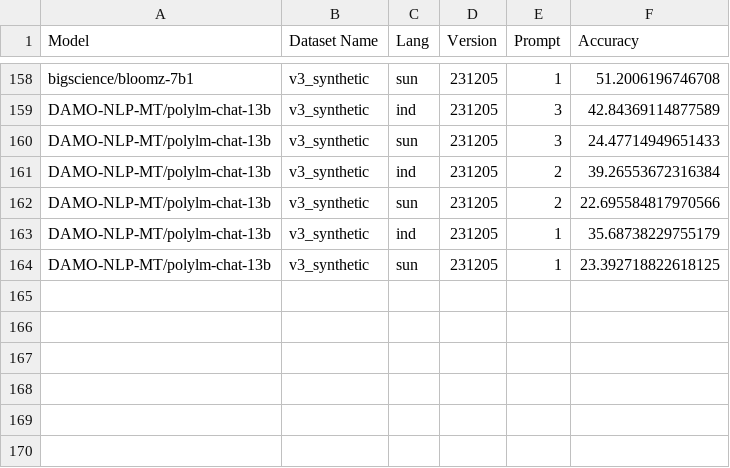
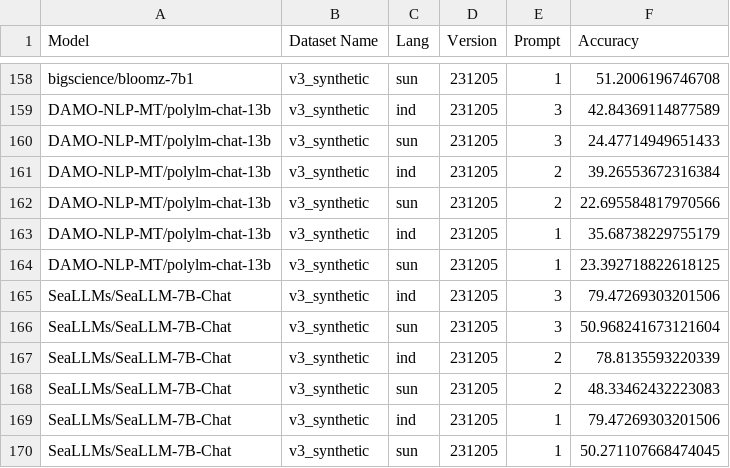
Before and after one commit to rifkiaputri/id-csqa, a CSV file: evaluation/eval_results/evaluation_metrics.csv, drawn as a sheet; only a part is shown, gaps mark what is left out; the diff names each change by its address in the sheet, - before the commit and + after, or states it on an @@ line.

Commit message:
Add seallm results

```diff
--- a/evaluation/eval_results/evaluation_metrics.csv
+++ b/evaluation/eval_results/evaluation_metrics.csv
+row 165: SeaLLMs/SeaLLM-7B-Chat | v3_synthetic | ind | 231205 | 3 | 79.47269303201506
+row 166: SeaLLMs/SeaLLM-7B-Chat | v3_synthetic | sun | 231205 | 3 | 50.968241673121604
+row 167: SeaLLMs/SeaLLM-7B-Chat | v3_synthetic | ind | 231205 | 2 | 78.8135593220339
+row 168: SeaLLMs/SeaLLM-7B-Chat | v3_synthetic | sun | 231205 | 2 | 48.33462432223083
+row 169: SeaLLMs/SeaLLM-7B-Chat | v3_synthetic | ind | 231205 | 1 | 79.47269303201506
+row 170: SeaLLMs/SeaLLM-7B-Chat | v3_synthetic | sun | 231205 | 1 | 50.271107668474045
```
Also changed, not shown: 3 other files.
